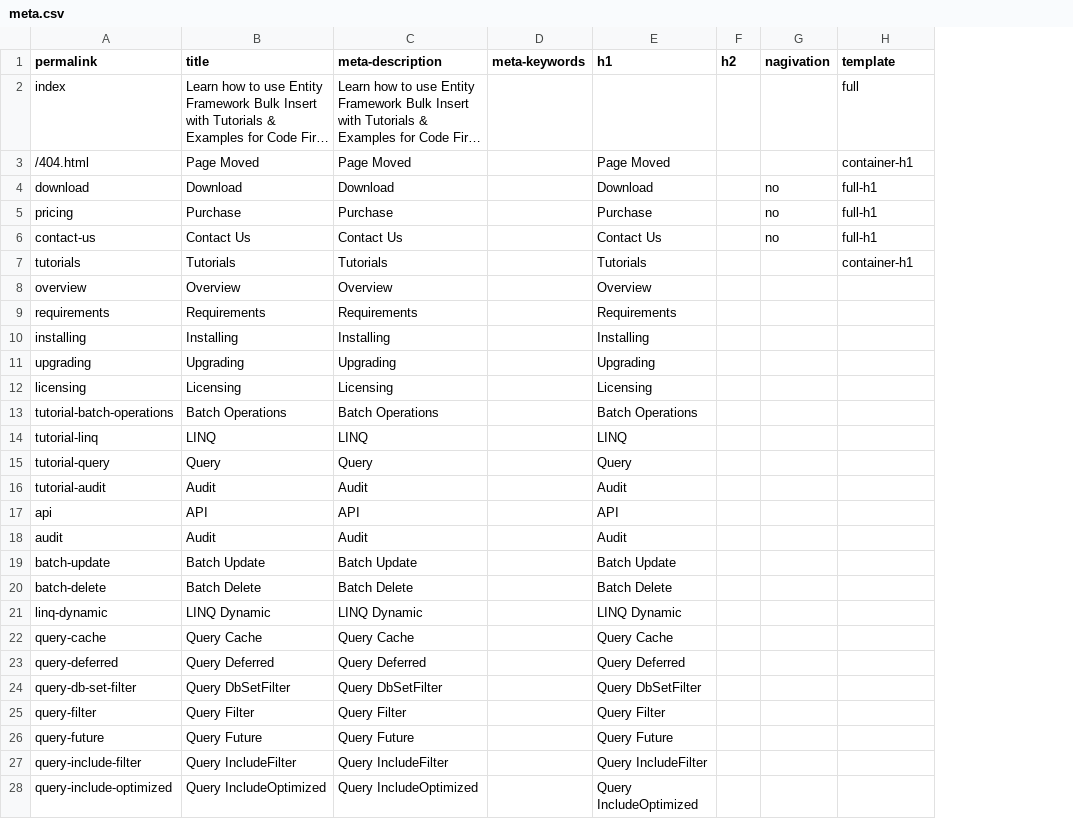
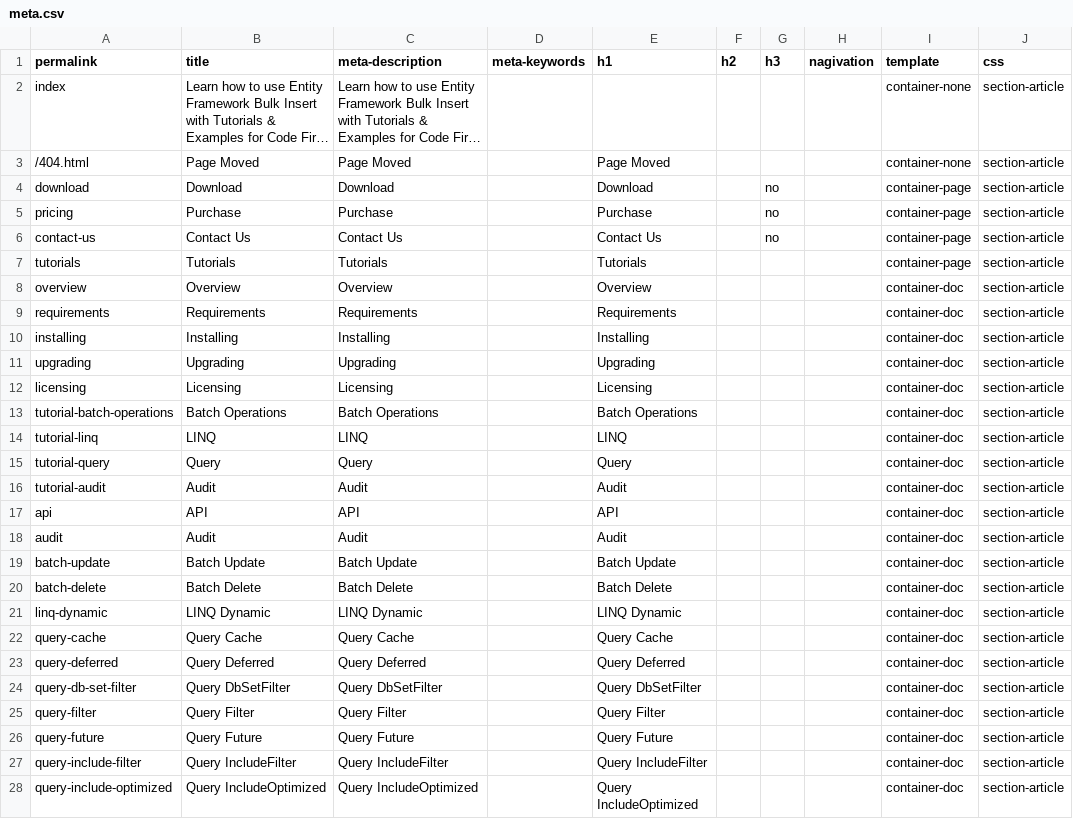
Before and after one commit to zzzprojects/EntityFramework-Plus, a CSV file: docs/_data/meta.csv, drawn as a sheet; only a part is shown; long unchanged cells end in …; addresses are those after the commit; the diff covers the shown part only; the diff names each change by its address in the sheet, - before the commit and + after, or states it on an @@ line.

```diff
--- a/docs/_data/meta.csv
+++ b/docs/_data/meta.csv
+column G (h3), rows 4-6: all no
+column J (css), rows 2-28: all section-article
-I2 (template): full
+I2 (template): container-none
-I3 (template): container-h1
+I3 (template): container-none
-H4:H6 (nagivation): no
+H4:H6 (nagivation): (empty)
-I4:I6 (template): full-h1
+I4:I6 (template): container-page
-I7 (template): container-h1
+I7 (template): container-page
-I8:I28 (template): (empty)
+I8:I28 (template): container-doc
```
Also changed, not shown: 6 edited cells elsewhere in this file, 39 other files.
